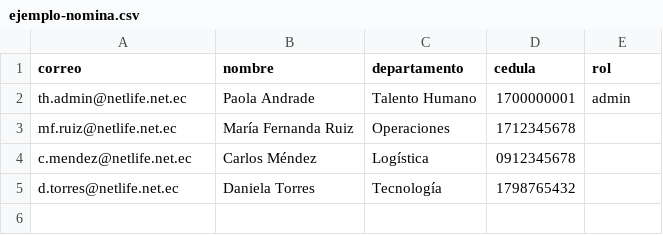
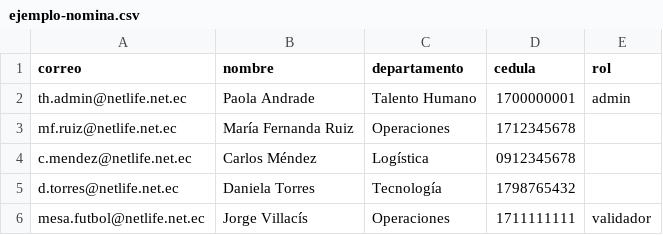
Before and after one commit to cartieda88/appcsso, a CSV file: functions/ejemplo-nomina.csv, drawn as a sheet.

```diff
--- a/functions/ejemplo-nomina.csv
+++ b/functions/ejemplo-nomina.csv
@@ -5 +5,2 @@ c.mendez@netlife.net.ec,Carlos Méndez,Logística,0912345678,
 d.torres@netlife.net.ec,Daniela Torres,Tecnología,1798765432,
+mesa.futbol@netlife.net.ec,Jorge Villacís,Operaciones,1711111111,validador
```
Also changed, not shown: 22 other files.
